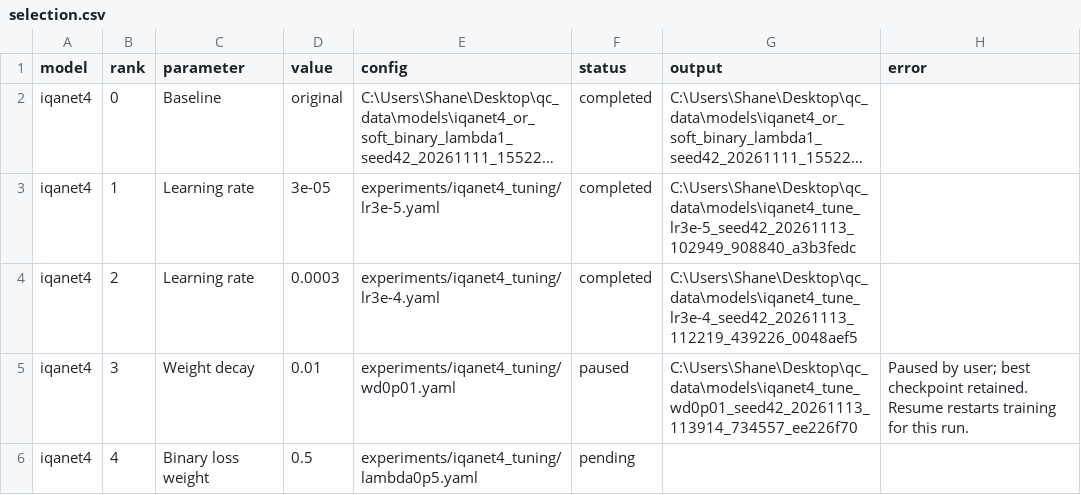
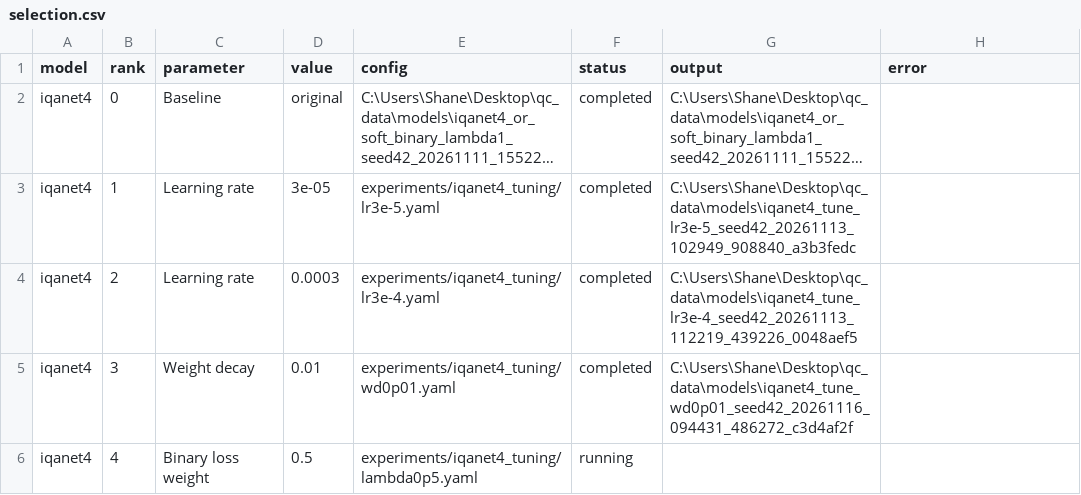
Before and after one commit to shanethomasnovai/qc_training_code, a CSV file: experiments/iqanet4_tuning/selection.csv, drawn as a sheet; long unchanged cells end in …; the diff names each change by its address in the sheet, - before the commit and + after, or states it on an @@ line.

```diff
--- a/experiments/iqanet4_tuning/selection.csv
+++ b/experiments/iqanet4_tuning/selection.csv
-F5 (status): paused
+F5 (status): completed
-G5 (output): C:\Users\Shane\Desktop\qc_data\models\iqanet4_tune_wd0p01_seed42_20261113_113914_734557_ee226f70
+G5 (output): C:\Users\Shane\Desktop\qc_data\models\iqanet4_tune_wd0p01_seed42_20261116_094431_486272_c3d4af2f
-H5 (error): Paused by user; best checkpoint retained. Resume restarts training for this run.
+H5 (error): (empty)
-F6 (status): pending
+F6 (status): running
```
Also changed, not shown: 33 other files.
